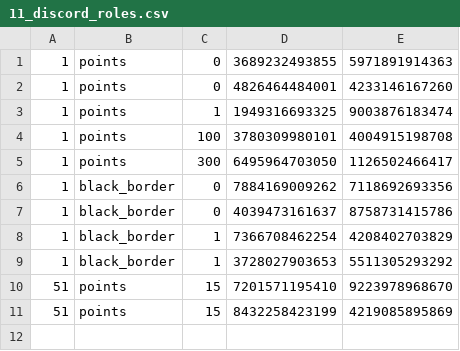
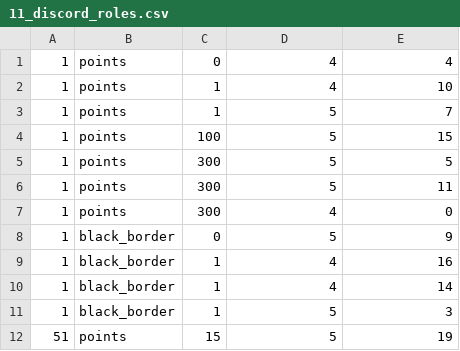
Before and after one commit to SartoRiccardo/btd6maplist-api, a CSV file: database/data/11_discord_roles.csv, drawn as a sheet.

```diff
--- a/database/data/11_discord_roles.csv
+++ b/database/data/11_discord_roles.csv
@@ -1,11 +1,12 @@
-1	points	0	3689232493855	5971891914363
-1	points	0	4826464484001	4233146167260
-1	points	1	1949316693325	9003876183474
-1	points	100	3780309980101	4004915198708
-1	points	300	6495964703050	1126502466417
-1	black_border	0	7884169009262	7118692693356
-1	black_border	0	4039473161637	8758731415786
-1	black_border	1	7366708462254	4208402703829
-1	black_border	1	3728027903653	5511305293292
-51	points	15	7201571195410	9223978968670
-51	points	15	8432258423199	4219085895869
+1	points	0	4	4
+1	points	1	4	10
+1	points	1	5	7
+1	points	100	5	15
+1	points	300	5	5
+1	points	300	5	11
+1	points	300	4	0
+1	black_border	0	5	9
+1	black_border	1	4	16
+1	black_border	1	4	14
+1	black_border	1	5	3
+51	points	15	5	19
```
Also changed, not shown: 2 other files.
